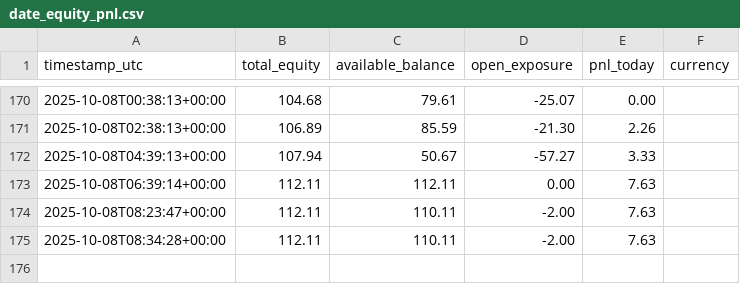
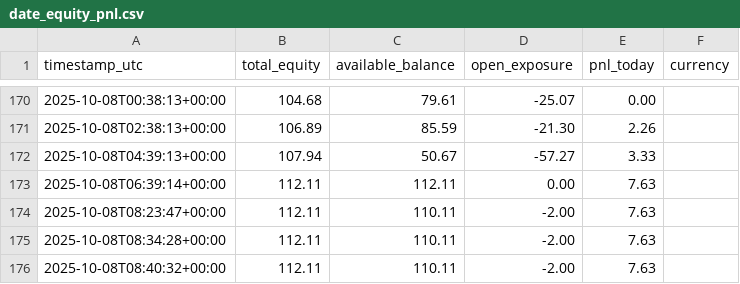
Before and after one commit to coush001/betfair_profitbox, a CSV file: store/date_equity_pnl.csv, drawn as a sheet; only a part is shown, gaps mark what is left out.

```diff
--- a/store/date_equity_pnl.csv
+++ b/store/date_equity_pnl.csv
@@ -175 +175,2 @@ timestamp_utc, total_equity, available_balance, open_exposure, pnl_today, curren
 2025-10-08T08:34:28+00:00,112.11,110.11,-2.00,7.63,
+2025-10-08T08:40:32+00:00,112.11,110.11,-2.00,7.63,
```
Also changed, not shown: 2 other files.
